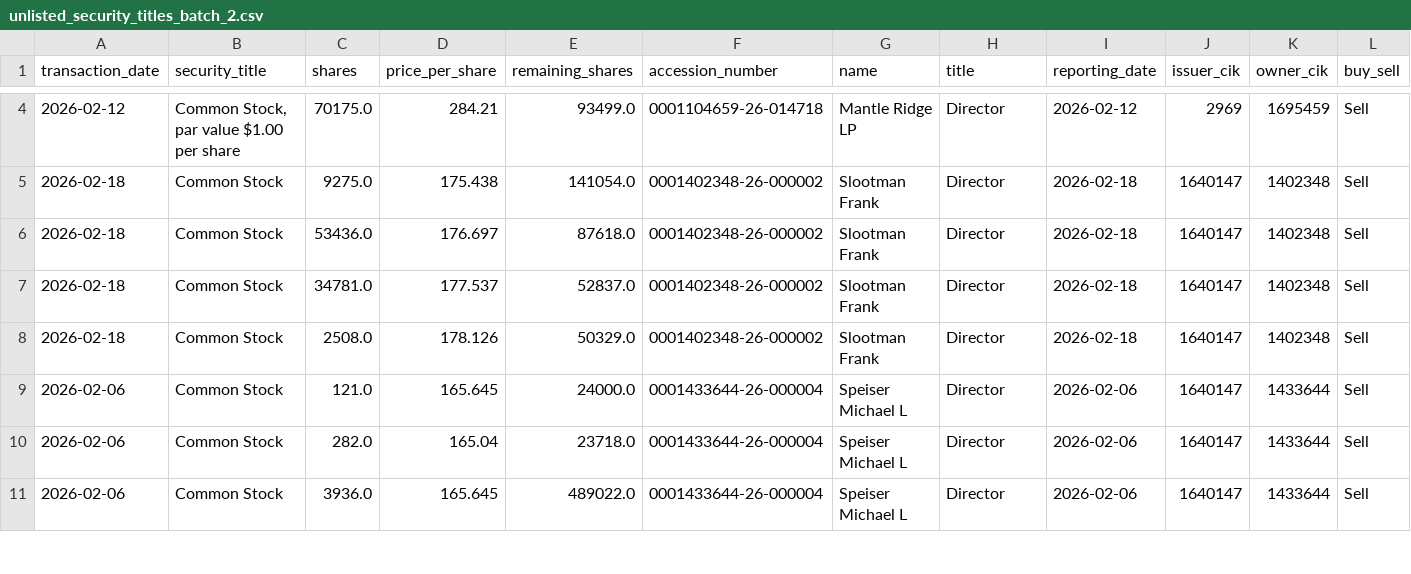
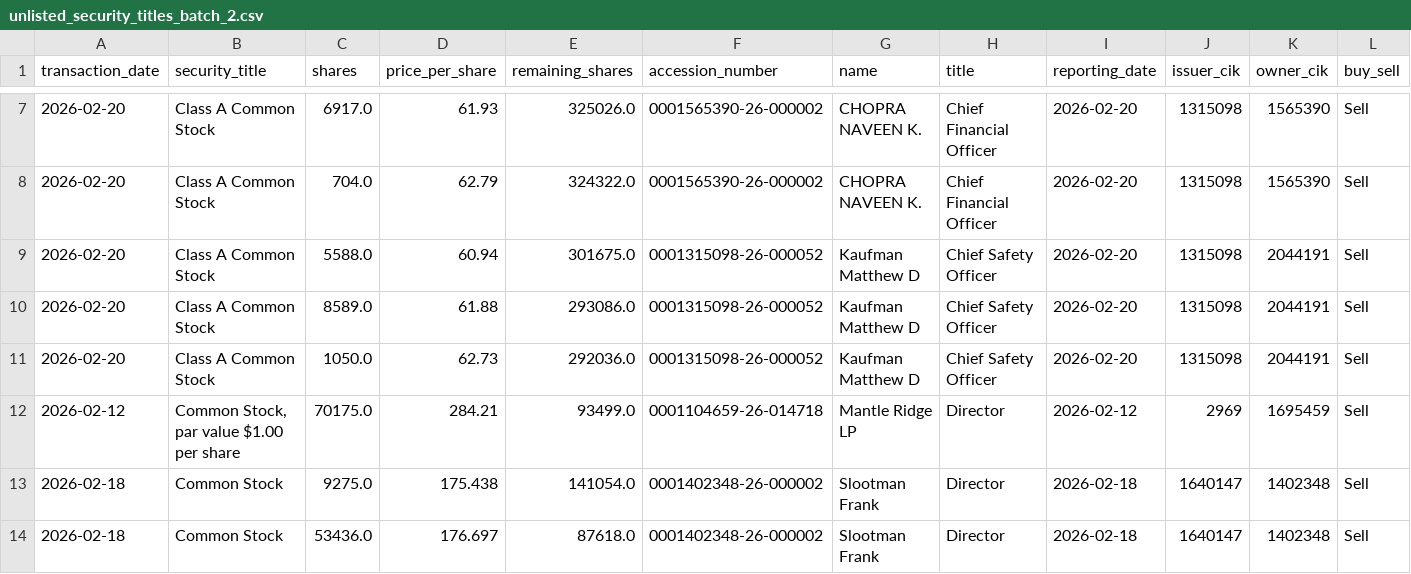
Before and after one commit to supertypeai/sectors_us_insider_trading, a CSV file: unlisted_security_titles_batch_2.csv, drawn as a sheet; only a part is shown, gaps mark what is left out; the shorter side is filled out with more unchanged rows; rows hold the shown columns only; the diff covers the shown part only; the diff names each change by its address in the sheet, - before the commit and + after, or states it on an @@ line.

```diff
--- a/unlisted_security_titles_batch_2.csv
+++ b/unlisted_security_titles_batch_2.csv
+row 7: 2026-02-20 | Class A Common Stock | 6917.0 | 61.93 | 325026.0 | 0001565390-26-000002 | CHOPRA NAVEEN K. | Chief Financial Officer | 2026-02-20 | 1315098 | 1565390 | Sell
+row 8: 2026-02-20 | Class A Common Stock | 704.0 | 62.79 | 324322.0 | 0001565390-26-000002 | CHOPRA NAVEEN K. | Chief Financial Officer | 2026-02-20 | 1315098 | 1565390 | Sell
+row 9: 2026-02-20 | Class A Common Stock | 5588.0 | 60.94 | 301675.0 | 0001315098-26-000052 | Kaufman Matthew D | Chief Safety Officer | 2026-02-20 | 1315098 | 2044191 | Sell
+row 10: 2026-02-20 | Class A Common Stock | 8589.0 | 61.88 | 293086.0 | 0001315098-26-000052 | Kaufman Matthew D | Chief Safety Officer | 2026-02-20 | 1315098 | 2044191 | Sell
+row 11: 2026-02-20 | Class A Common Stock | 1050.0 | 62.73 | 292036.0 | 0001315098-26-000052 | Kaufman Matthew D | Chief Safety Officer | 2026-02-20 | 1315098 | 2044191 | Sell
```
Also changed, not shown: 4 added rows and 17 edited cells elsewhere in this file.
